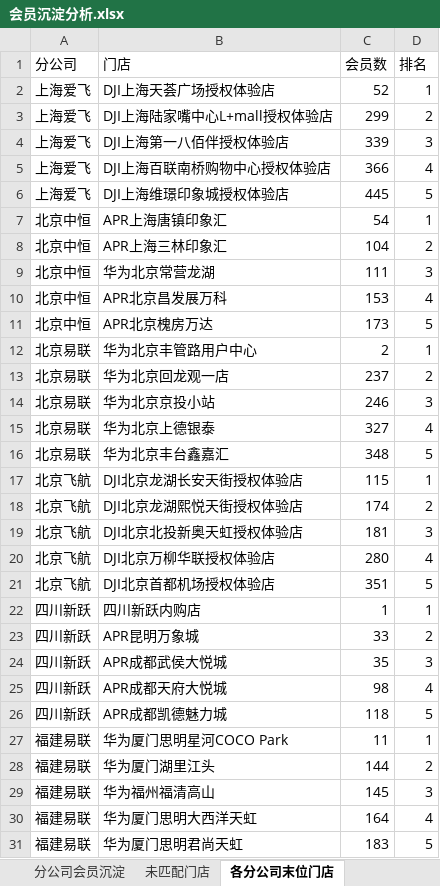
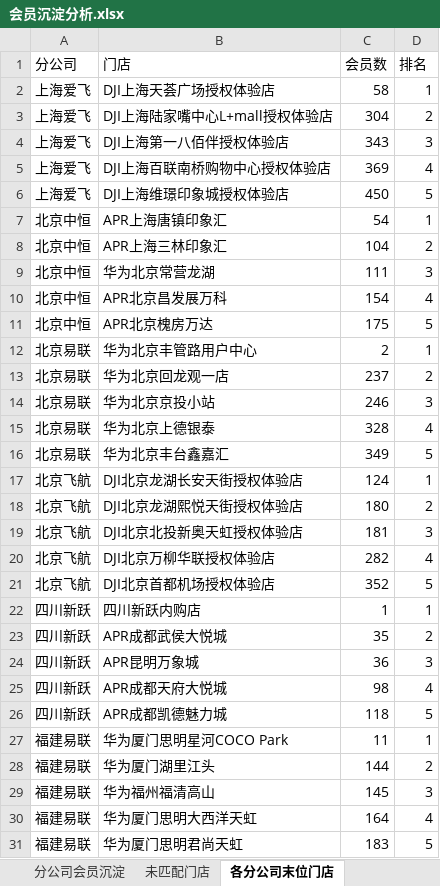
Before and after one commit to panghao007/retail-dashboard, an Excel workbook: member_deposit/会员沉淀分析.xlsx, sheet 各分公司末位门店, drawn as a sheet; values as stored, in another font and other column widths than the file's, no borders; removed rows and columns are numbered as before the commit, all else as after; the diff names each change by its address in the sheet, - before the commit and + after, or states it on an @@ line.

```diff
--- a/member_deposit/会员沉淀分析.xlsx (sheet 各分公司末位门店)
+++ b/member_deposit/会员沉淀分析.xlsx (sheet 各分公司末位门店)
-C2 (会员数): 52
+C2 (会员数): 58
-C3 (会员数): 299
+C3 (会员数): 304
-C4 (会员数): 339
+C4 (会员数): 343
-C5 (会员数): 366
+C5 (会员数): 369
-C6 (会员数): 445
+C6 (会员数): 450
-C10 (会员数): 153
+C10 (会员数): 154
-C11 (会员数): 173
+C11 (会员数): 175
-C15 (会员数): 327
+C15 (会员数): 328
-C16 (会员数): 348
+C16 (会员数): 349
-C17 (会员数): 115
+C17 (会员数): 124
-C18 (会员数): 174
+C18 (会员数): 180
-C20 (会员数): 280
+C20 (会员数): 282
-C21 (会员数): 351
+C21 (会员数): 352
-row 23: 四川新跃 | APR昆明万象城 | 33 | 2
-D23 (排名): 3
+D23 (排名): 2
+row 24: 四川新跃 | APR昆明万象城 | 36 | 3
```
Also changed, not shown: sheet 分公司会员沉淀, 2 other files.
